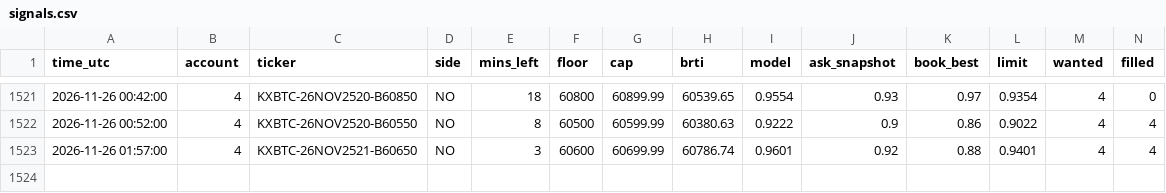
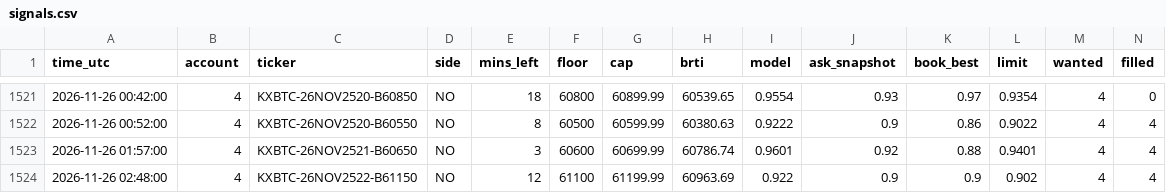
Before and after one commit to emmabuilders-ui/kalshi-btc-bot, a CSV file: range5/signals.csv, drawn as a sheet; only a part is shown, gaps mark what is left out; rows hold the shown columns only; the diff names each change by its address in the sheet, - before the commit and + after, or states it on an @@ line.

Commit message:
range paper log 2026-11-26 03:03

```diff
--- a/range5/signals.csv
+++ b/range5/signals.csv
+row 1524: 2026-11-26 02:48:00 | 4 | KXBTC-26NOV2522-B61150 | NO | 12 | 61100 | 61199.99 | 60963.69 | 0.922 | 0.9 | 0.9 | 0.902 | 4 | 4
```
Also changed, not shown: range5/trades.csv, 2 other files.
